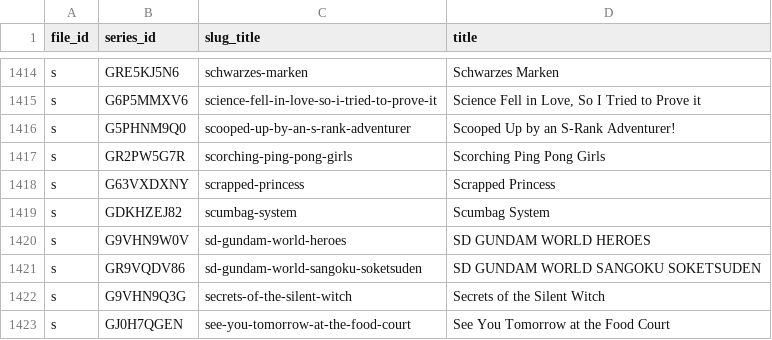
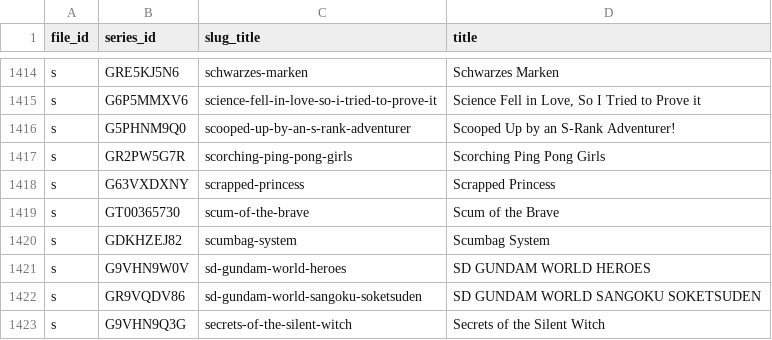
Before and after one commit to Schoperation/Tidbyt-Anime-Files, a CSV file: anime_sensei_list.csv, drawn as a sheet; only a part is shown, gaps mark what is left out; the shorter side is filled out with more unchanged rows.

```diff
--- a/anime_sensei_list.csv
+++ b/anime_sensei_list.csv
@@ -1418,2 +1418,3 @@ s|GR2PW5G7R|scorching-ping-pong-girls|Scorching Ping Pong Girls
 s|G63VXDXNY|scrapped-princess|Scrapped Princess
+s|GT00365730|scum-of-the-brave|Scum of the Brave
 s|GDKHZEJ82|scumbag-system|Scumbag System
```
Also changed, not shown: 3 other files.
